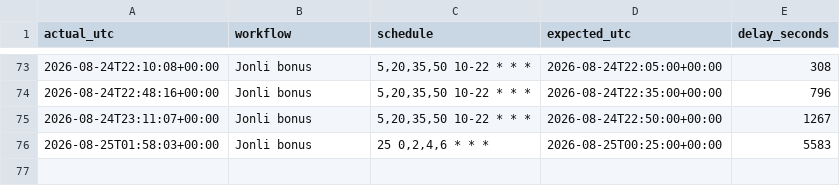
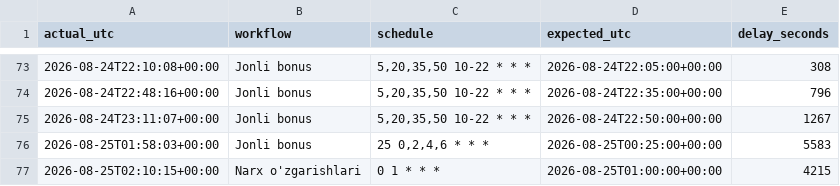
Before and after one commit to Ilkhomjoon/FPLUzbekistan, a CSV file: data/cron_log.csv, drawn as a sheet; only a part is shown, gaps mark what is left out; the diff names each change by its address in the sheet, - before the commit and + after, or states it on an @@ line.

```diff
--- a/data/cron_log.csv
+++ b/data/cron_log.csv
+row 77: 2026-08-25T02:10:15+00:00 | Narx o'zgarishlari | 0 1 * * * | 2026-08-25T01:00:00+00:00 | 4215
```
Also changed, not shown: 1 other file.
